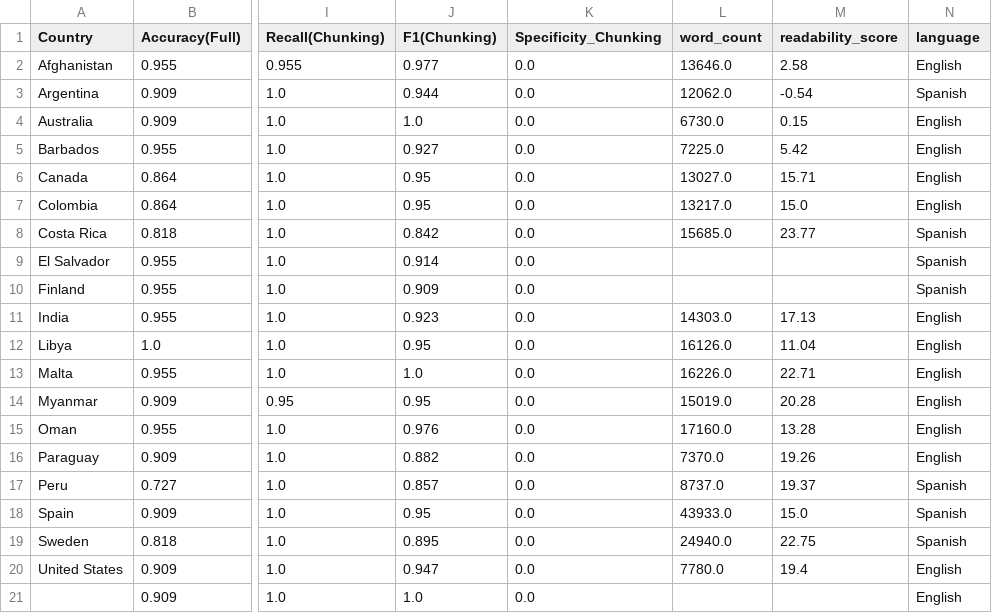
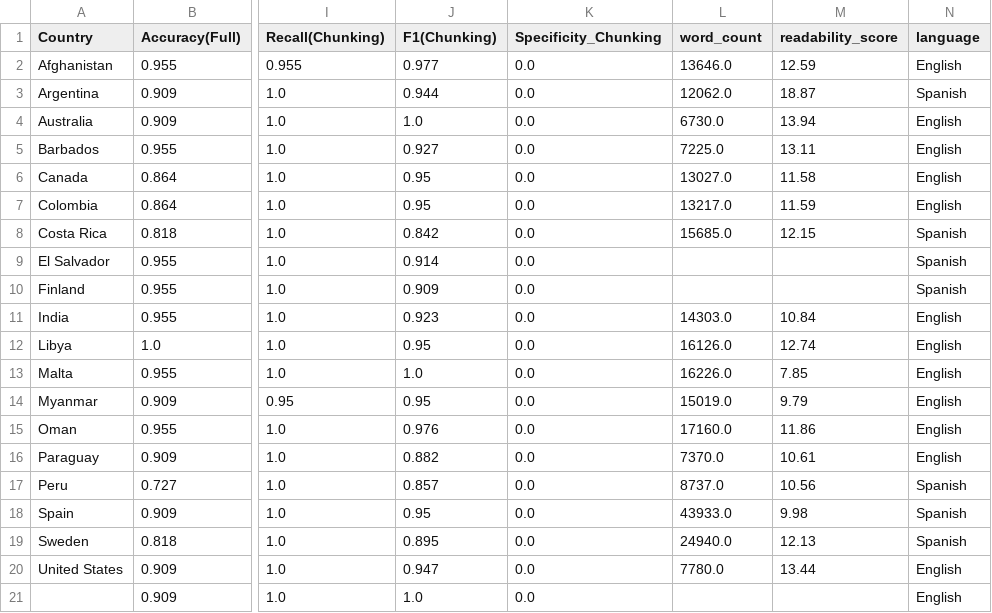
Before and after one commit to gmelmed/UKHSA-Capstone, a CSV file: data/7-data-for-viz/performance_with_features.csv, drawn as a sheet; only a part is shown, gaps mark what is left out; the diff names each change by its address in the sheet, - before the commit and + after, or states it on an @@ line.

Commit message:
gunning fog score

```diff
--- a/data/7-data-for-viz/performance_with_features.csv
+++ b/data/7-data-for-viz/performance_with_features.csv
-M2 (readability_score): 2.58
+M2 (readability_score): 12.59
-M3 (readability_score): -0.54
+M3 (readability_score): 18.87
-M4 (readability_score): 0.15
+M4 (readability_score): 13.94
-M5 (readability_score): 5.42
+M5 (readability_score): 13.11
-M6 (readability_score): 15.71
+M6 (readability_score): 11.58
-M7 (readability_score): 15.0
+M7 (readability_score): 11.59
-M8 (readability_score): 23.77
+M8 (readability_score): 12.15
-M11 (readability_score): 17.13
+M11 (readability_score): 10.84
-M12 (readability_score): 11.04
+M12 (readability_score): 12.74
-M13 (readability_score): 22.71
+M13 (readability_score): 7.85
-M14 (readability_score): 20.28
+M14 (readability_score): 9.79
-M15 (readability_score): 13.28
+M15 (readability_score): 11.86
-M16 (readability_score): 19.26
+M16 (readability_score): 10.61
-M17 (readability_score): 19.37
+M17 (readability_score): 10.56
-M18 (readability_score): 15.0
+M18 (readability_score): 9.98
-M19 (readability_score): 22.75
+M19 (readability_score): 12.13
-M20 (readability_score): 19.4
+M20 (readability_score): 13.44
```
